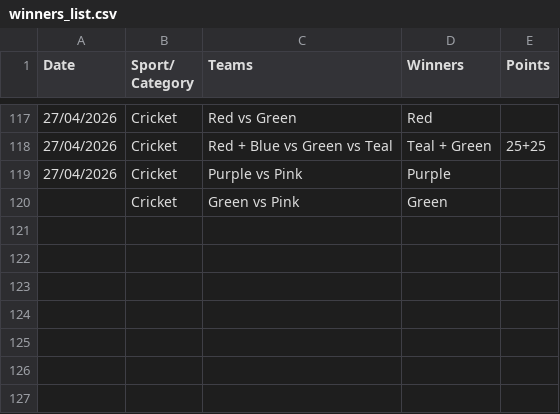
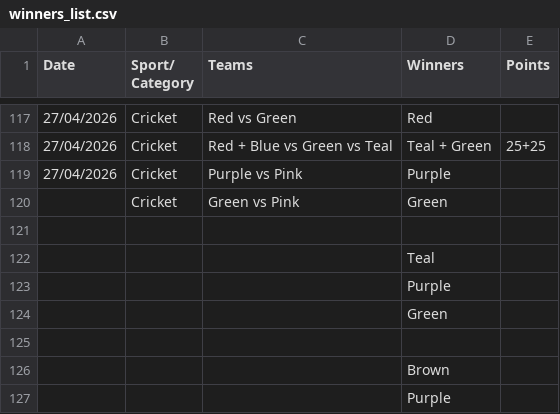
Before and after one commit to utkarsh-T19/isl-3, a CSV file: public/data/winners_list.csv, drawn as a sheet; only a part is shown, gaps mark what is left out.

Commit message:
data: sync winners_list.csv [06-May-2026 23:53]

```diff
--- a/public/data/winners_list.csv
+++ b/public/data/winners_list.csv
@@ -120 +120,8 @@ Date,Sport/ Category,Teams,Winners,Points
 ,Cricket,Green vs Pink,Green,
+,,,,
+,,,Teal,
+,,,Purple,
+,,,Green,
+,,,,
+,,,Brown,
+,,,Purple,
```
